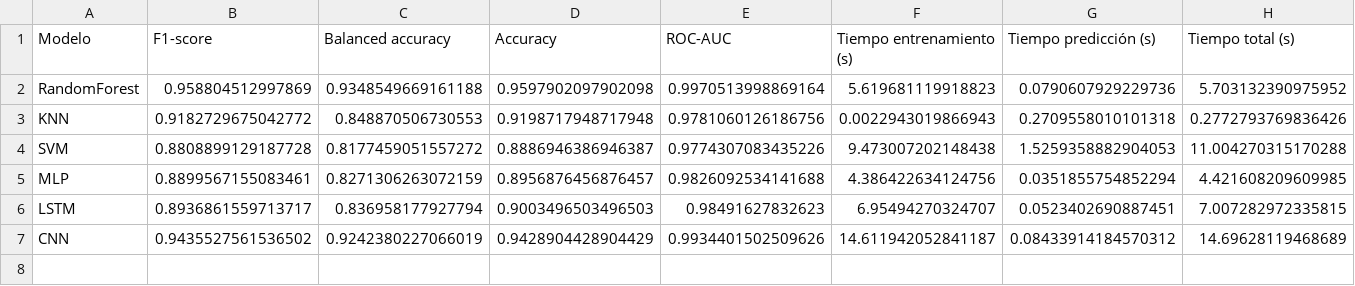
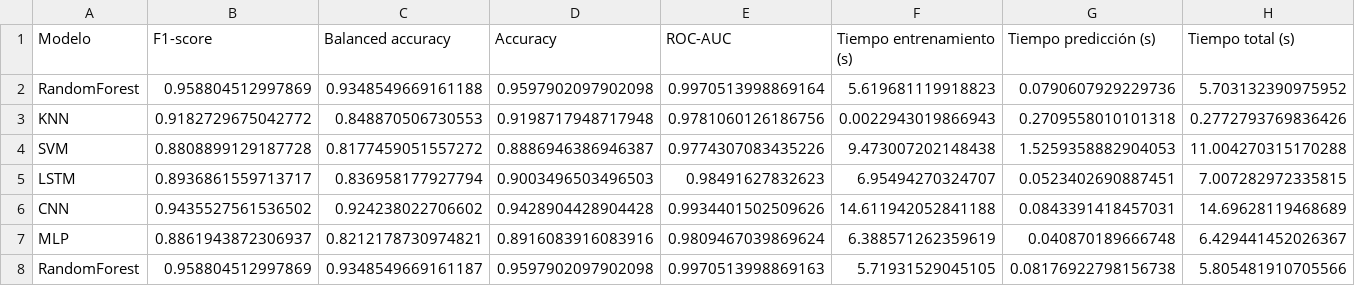
Before and after one commit to FlowersCS/finalproject-TS, a CSV file: models/results/resultados_test_temporales.csv, drawn as a sheet; only a part is shown; removed rows and columns are numbered as before the commit, all else as after; rows hold the shown columns only; the diff names each change by its address in the sheet, - before the commit and + after, or states it on an @@ line.

```diff
--- a/models/results/resultados_test_temporales.csv
+++ b/models/results/resultados_test_temporales.csv
-row 5: MLP | 0.8899567155083461 | 0.8271306263072159 | 0.8956876456876457 | 0.9826092534141688 | 4.386422634124756 | 0.0351855754852294 | 4.421608209609985
-C6 (Balanced accuracy): 0.9242380227066019
+C6 (Balanced accuracy): 0.924238022706602
-D6 (Accuracy): 0.9428904428904429
+D6 (Accuracy): 0.9428904428904428
-F6 (Tiempo entrenamiento (s)): 14.611942052841187
+F6 (Tiempo entrenamiento (s)): 14.611942052841188
-G6 (Tiempo predicción (s)): 0.08433914184570312
+G6 (Tiempo predicción (s)): 0.0843391418457031
+row 7: MLP | 0.8861943872306937 | 0.8212178730974821 | 0.8916083916083916 | 0.9809467039869624 | 6.388571262359619 | 0.040870189666748 | 6.429441452026367
+row 8: RandomForest | 0.958804512997869 | 0.9348549669161187 | 0.9597902097902098 | 0.9970513998869163 | 5.71931529045105 | 0.08176922798156738 | 5.805481910705566
```
Also changed, not shown: models/results/resultados_cv_espectrales.csv, models/results/resultados_cv_temporales.csv, 11 other files.
